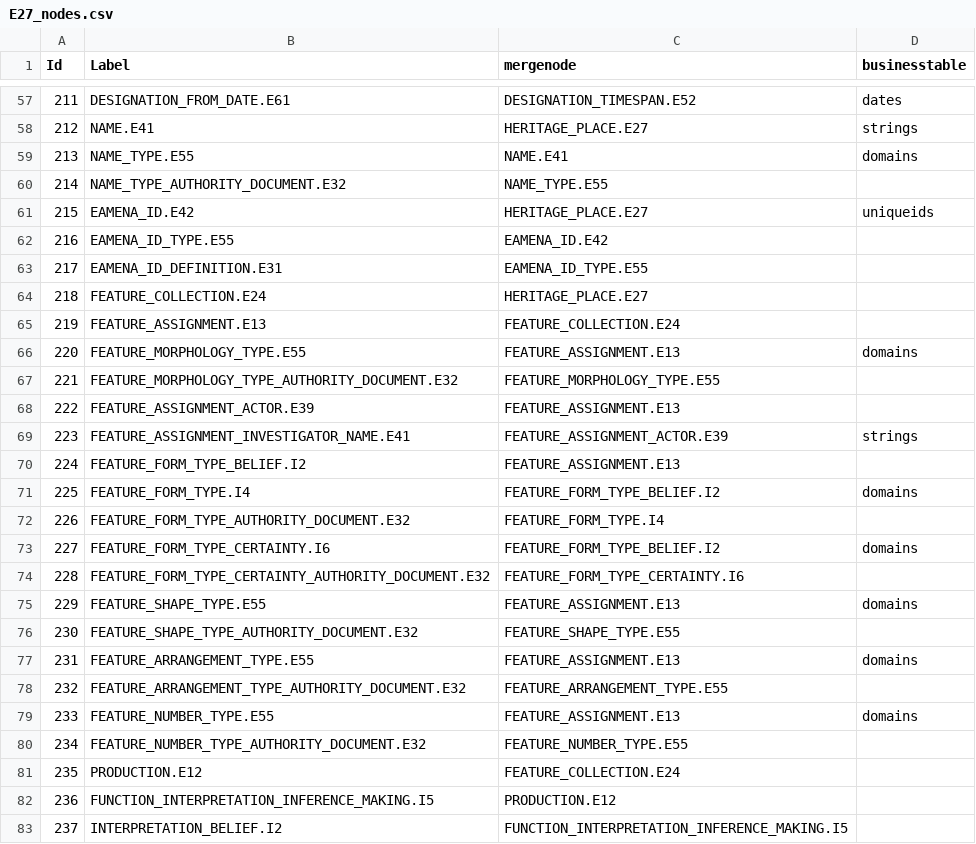
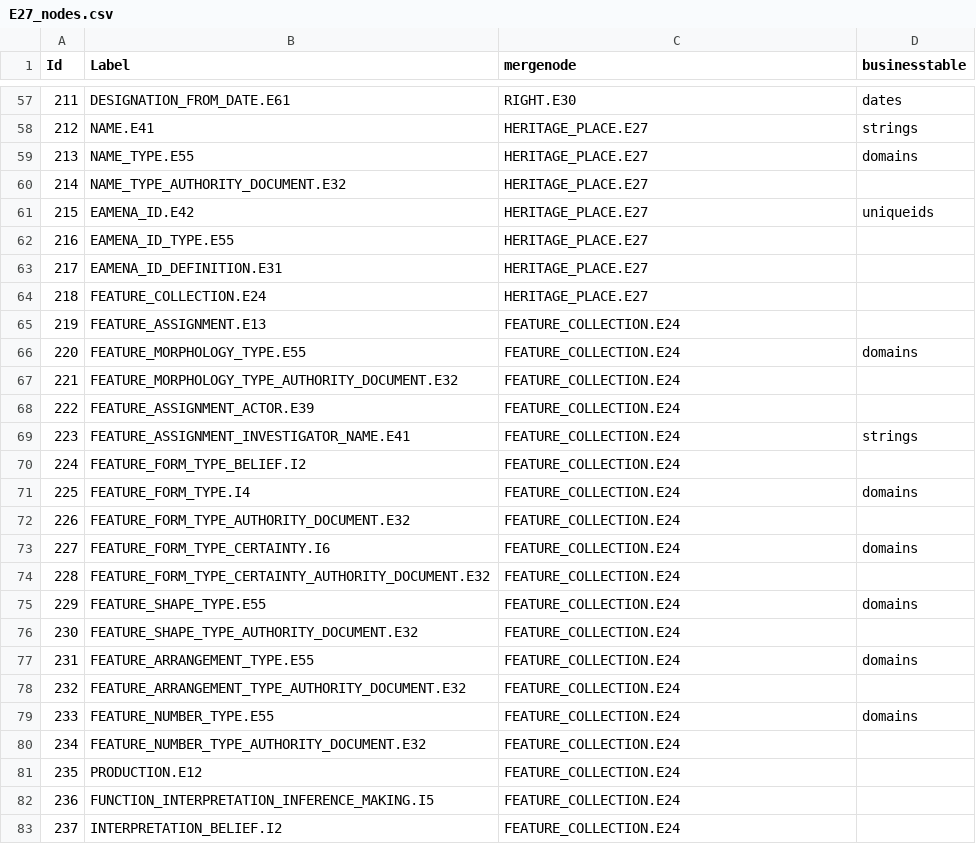
Before and after one commit to eamena-oxford/eamena-northafrica-app, a CSV file: eamena/eamena/source_data/resource_graphs/E27_nodes.csv, drawn as a sheet; only a part is shown, gaps mark what is left out; the diff covers the shown part only.

Commit message:
test update to mergenode values

```diff
--- a/eamena/eamena/source_data/resource_graphs/E27_nodes.csv
+++ b/eamena/eamena/source_data/resource_graphs/E27_nodes.csv
@@ -57,27 +57,27 @@ Id,Label,mergenode,businesstable
-211,DESIGNATION_FROM_DATE.E61,DESIGNATION_TIMESPAN.E52,dates
+211,DESIGNATION_FROM_DATE.E61,RIGHT.E30,dates
 212,NAME.E41,HERITAGE_PLACE.E27,strings
-213,NAME_TYPE.E55,NAME.E41,domains
-214,NAME_TYPE_AUTHORITY_DOCUMENT.E32,NAME_TYPE.E55,
+213,NAME_TYPE.E55,HERITAGE_PLACE.E27,domains
+214,NAME_TYPE_AUTHORITY_DOCUMENT.E32,HERITAGE_PLACE.E27,
 215,EAMENA_ID.E42,HERITAGE_PLACE.E27,uniqueids
-216,EAMENA_ID_TYPE.E55,EAMENA_ID.E42,
-217,EAMENA_ID_DEFINITION.E31,EAMENA_ID_TYPE.E55,
+216,EAMENA_ID_TYPE.E55,HERITAGE_PLACE.E27,
+217,EAMENA_ID_DEFINITION.E31,HERITAGE_PLACE.E27,
 218,FEATURE_COLLECTION.E24,HERITAGE_PLACE.E27,
 219,FEATURE_ASSIGNMENT.E13,FEATURE_COLLECTION.E24,
-220,FEATURE_MORPHOLOGY_TYPE.E55,FEATURE_ASSIGNMENT.E13,domains
-221,FEATURE_MORPHOLOGY_TYPE_AUTHORITY_DOCUMENT.E32,FEATURE_MORPHOLOGY_TYPE.E55,
-222,FEATURE_ASSIGNMENT_ACTOR.E39,FEATURE_ASSIGNMENT.E13,
-223,FEATURE_ASSIGNMENT_INVESTIGATOR_NAME.E41,FEATURE_ASSIGNMENT_ACTOR.E39,strings
-224,FEATURE_FORM_TYPE_BELIEF.I2,FEATURE_ASSIGNMENT.E13,
-225,FEATURE_FORM_TYPE.I4,FEATURE_FORM_TYPE_BELIEF.I2,domains
-226,FEATURE_FORM_TYPE_AUTHORITY_DOCUMENT.E32,FEATURE_FORM_TYPE.I4,
-227,FEATURE_FORM_TYPE_CERTAINTY.I6,FEATURE_FORM_TYPE_BELIEF.I2,domains
-228,FEATURE_FORM_TYPE_CERTAINTY_AUTHORITY_DOCUMENT.E32,FEATURE_FORM_TYPE_CERTAINTY.I6,
-229,FEATURE_SHAPE_TYPE.E55,FEATURE_ASSIGNMENT.E13,domains
-230,FEATURE_SHAPE_TYPE_AUTHORITY_DOCUMENT.E32,FEATURE_SHAPE_TYPE.E55,
-231,FEATURE_ARRANGEMENT_TYPE.E55,FEATURE_ASSIGNMENT.E13,domains
-232,FEATURE_ARRANGEMENT_TYPE_AUTHORITY_DOCUMENT.E32,FEATURE_ARRANGEMENT_TYPE.E55,
-233,FEATURE_NUMBER_TYPE.E55,FEATURE_ASSIGNMENT.E13,domains
-234,FEATURE_NUMBER_TYPE_AUTHORITY_DOCUMENT.E32,FEATURE_NUMBER_TYPE.E55,
+220,FEATURE_MORPHOLOGY_TYPE.E55,FEATURE_COLLECTION.E24,domains
+221,FEATURE_MORPHOLOGY_TYPE_AUTHORITY_DOCUMENT.E32,FEATURE_COLLECTION.E24,
+222,FEATURE_ASSIGNMENT_ACTOR.E39,FEATURE_COLLECTION.E24,
+223,FEATURE_ASSIGNMENT_INVESTIGATOR_NAME.E41,FEATURE_COLLECTION.E24,strings
+224,FEATURE_FORM_TYPE_BELIEF.I2,FEATURE_COLLECTION.E24,
+225,FEATURE_FORM_TYPE.I4,FEATURE_COLLECTION.E24,domains
+226,FEATURE_FORM_TYPE_AUTHORITY_DOCUMENT.E32,FEATURE_COLLECTION.E24,
+227,FEATURE_FORM_TYPE_CERTAINTY.I6,FEATURE_COLLECTION.E24,domains
+228,FEATURE_FORM_TYPE_CERTAINTY_AUTHORITY_DOCUMENT.E32,FEATURE_COLLECTION.E24,
+229,FEATURE_SHAPE_TYPE.E55,FEATURE_COLLECTION.E24,domains
+230,FEATURE_SHAPE_TYPE_AUTHORITY_DOCUMENT.E32,FEATURE_COLLECTION.E24,
+231,FEATURE_ARRANGEMENT_TYPE.E55,FEATURE_COLLECTION.E24,domains
+232,FEATURE_ARRANGEMENT_TYPE_AUTHORITY_DOCUMENT.E32,FEATURE_COLLECTION.E24,
+233,FEATURE_NUMBER_TYPE.E55,FEATURE_COLLECTION.E24,domains
+234,FEATURE_NUMBER_TYPE_AUTHORITY_DOCUMENT.E32,FEATURE_COLLECTION.E24,
 235,PRODUCTION.E12,FEATURE_COLLECTION.E24,
-236,FUNCTION_INTERPRETATION_INFERENCE_MAKING.I5,PRODUCTION.E12,
-237,INTERPRETATION_BELIEF.I2,FUNCTION_INTERPRETATION_INFERENCE_MAKING.I5,
+236,FUNCTION_INTERPRETATION_INFERENCE_MAKING.I5,FEATURE_COLLECTION.E24,
+237,INTERPRETATION_BELIEF.I2,FEATURE_COLLECTION.E24,
```
Also changed, not shown: 137 edited cells elsewhere in this file.
